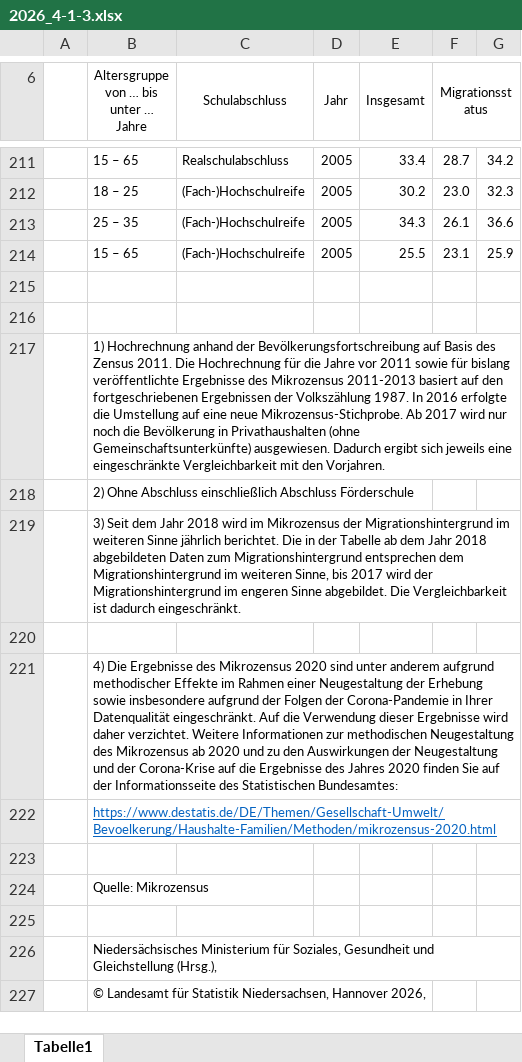
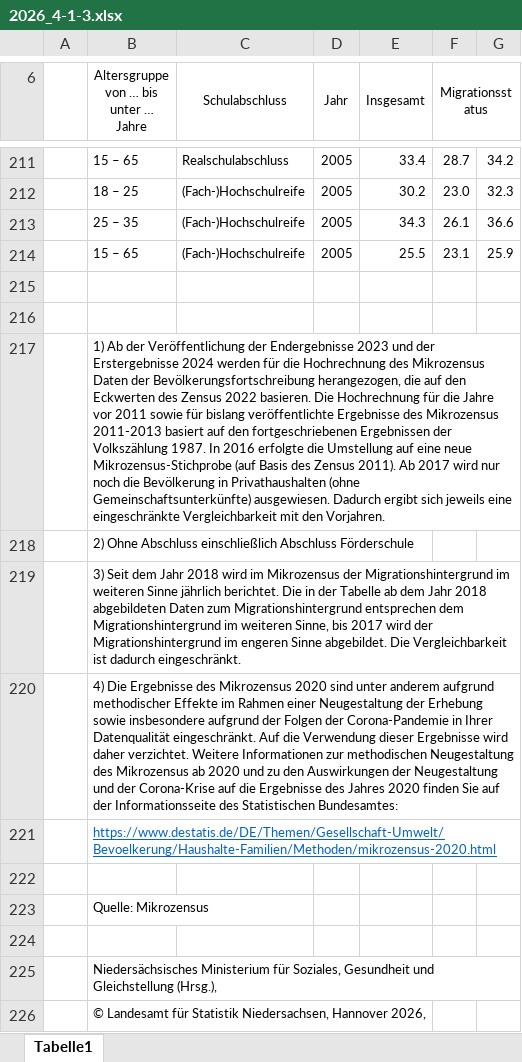
Before and after one commit to christoph-LSN/MT_Site, an Excel workbook: assets/excel/2026_4-1-3.xlsx, sheet Tabelle1, drawn as a sheet; only a part is shown, gaps mark what is left out; values as stored, in another font and other column widths than the file's, no borders; removed rows and columns are numbered as before the commit, all else as after; the diff names each change by its address in the sheet, - before the commit and + after, or states it on an @@ line.

Commit message:
FN und Format Korrektur DL Tabelle

```diff
--- a/assets/excel/2026_4-1-3.xlsx (sheet Tabelle1)
+++ b/assets/excel/2026_4-1-3.xlsx (sheet Tabelle1)
-B217: 1) Hochrechnung anhand der Bevölkerungsfortschreibung auf Basis des Zensus 2011. Die Hochrechnung für die Jahre vor 2011 sowie für bislang veröffentlichte Ergebnisse des Mikrozensus 2011-2013 basiert auf den fortgeschriebenen Ergebnissen der Volkszählung 1987. In 2016 erfolgte die Umstellung auf eine neue Mikrozensus-Stichprobe. Ab 2017…
+B217: 1) Ab der Veröffentlichung der Endergebnisse 2023 und der Erstergebnisse 2024 werden für die Hochrechnung des Mikrozensus Daten der Bevölkerungsfortschreibung herangezogen, die auf den Eckwerten des Zensus 2022 basieren. Die Hochrechnung für die Jahre vor 2011 sowie für bislang veröffentlichte Ergebnisse des Mikrozensus 2011-2013 basiert auf den fortgeschriebenen Ergebnissen der Volkszählung 1987. In 2016 erfolgte die Umstellung auf eine neue Mikrozensus-Stichprobe (auf Basis des Zensus 2011). Ab 2017…
+B217:G217 merged
+B219:G219 merged
-row 220: (empty)
+B220:G220 merged
```
